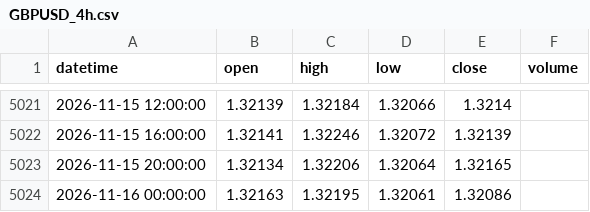
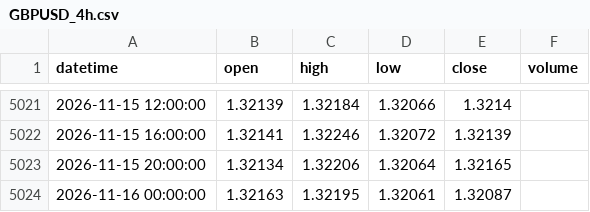
Before and after one commit to 9820amos44/Analysis-, a CSV file: data/GBPUSD_4h.csv, drawn as a sheet; only a part is shown, gaps mark what is left out.

Commit message:
update GBPUSD_4h.csv (2026-11-16 03:50 UTC)

```diff
--- a/data/GBPUSD_4h.csv
+++ b/data/GBPUSD_4h.csv
@@ -5023,2 +5023,2 @@ datetime,open,high,low,close,volume
 2026-11-15 20:00:00,1.32134,1.32206,1.32064,1.32165,
-2026-11-16 00:00:00,1.32163,1.32195,1.32061,1.32086,
+2026-11-16 00:00:00,1.32163,1.32195,1.32061,1.32087,
```
